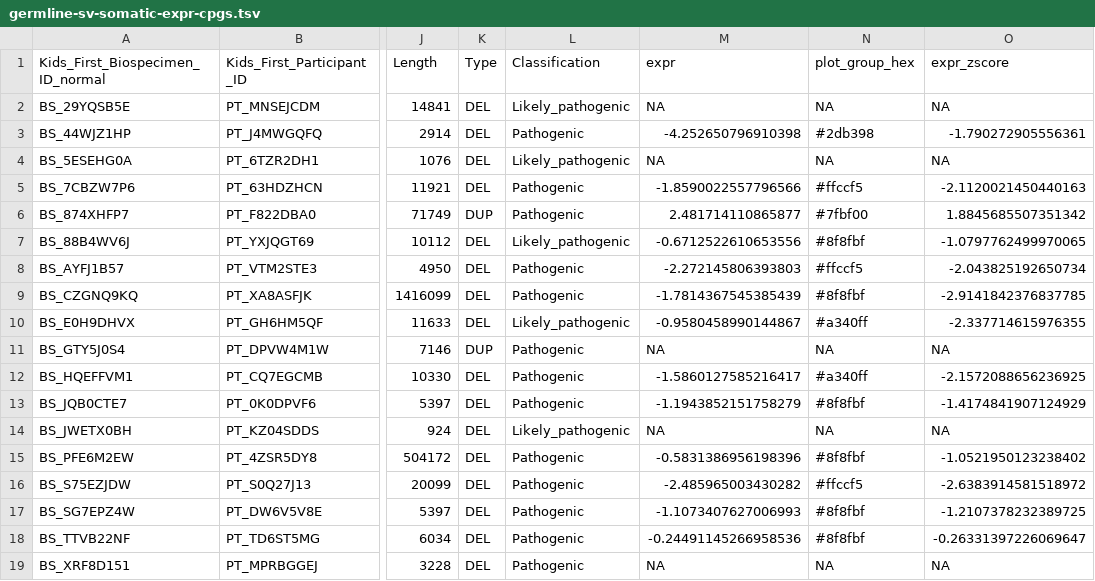
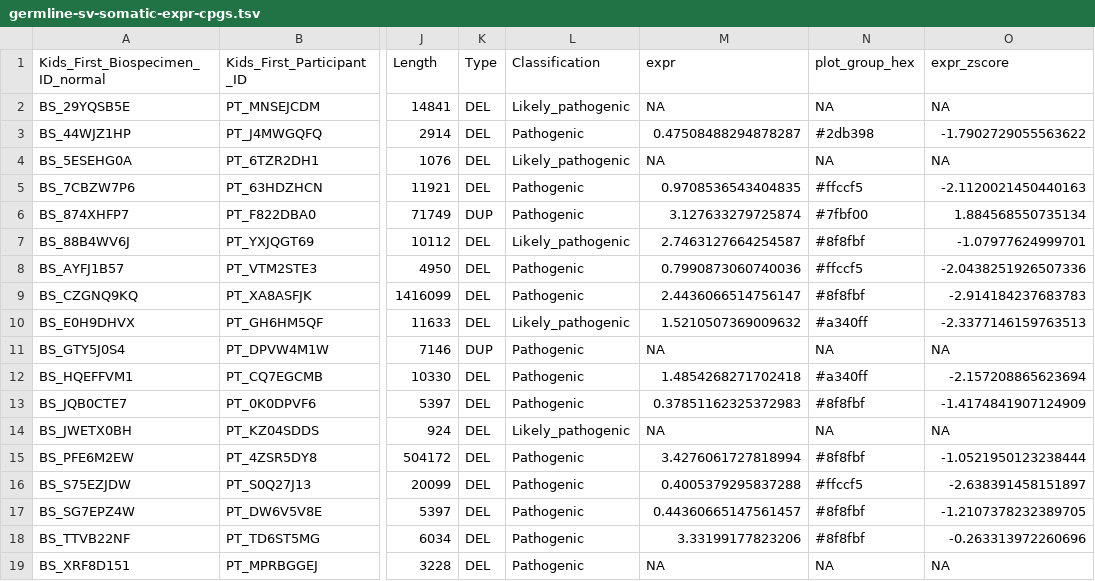
Before and after one commit to diskin-lab-chop/pbta-germline-somatic, a TSV file: analyses/two-hits/results/germline-sv-somatic-expr-cpgs.tsv, drawn as a sheet; only a part is shown, gaps mark what is left out; the diff names each change by its address in the sheet, - before the commit and + after, or states it on an @@ line.

```diff
--- a/analyses/two-hits/results/germline-sv-somatic-expr-cpgs.tsv
+++ b/analyses/two-hits/results/germline-sv-somatic-expr-cpgs.tsv
-M3 (expr): -4.252650796910398
+M3 (expr): 0.47508488294878287
-O3 (expr_zscore): -1.790272905556361
+O3 (expr_zscore): -1.7902729055563622
-M5 (expr): -1.8590022557796566
+M5 (expr): 0.9708536543404835
-M6 (expr): 2.481714110865877
+M6 (expr): 3.127633279725874
-O6 (expr_zscore): 1.8845685507351342
+O6 (expr_zscore): 1.884568550735134
-M7 (expr): -0.6712522610653556
+M7 (expr): 2.7463127664254587
-O7 (expr_zscore): -1.0797762499970065
+O7 (expr_zscore): -1.07977624999701
-M8 (expr): -2.272145806393803
+M8 (expr): 0.7990873060740036
-O8 (expr_zscore): -2.043825192650734
+O8 (expr_zscore): -2.0438251926507336
-M9 (expr): -1.7814367545385439
+M9 (expr): 2.4436066514756147
-O9 (expr_zscore): -2.9141842376837785
+O9 (expr_zscore): -2.914184237683783
-M10 (expr): -0.9580458990144867
+M10 (expr): 1.5210507369009632
-O10 (expr_zscore): -2.337714615976355
+O10 (expr_zscore): -2.3377146159763513
-M12 (expr): -1.5860127585216417
+M12 (expr): 1.4854268271702418
-O12 (expr_zscore): -2.1572088656236925
+O12 (expr_zscore): -2.157208865623694
-M13 (expr): -1.1943852151758279
+M13 (expr): 0.37851162325372983
-O13 (expr_zscore): -1.4174841907124929
+O13 (expr_zscore): -1.4174841907124909
-M15 (expr): -0.5831386956198396
+M15 (expr): 3.4276061727818994
-O15 (expr_zscore): -1.0521950123238402
+O15 (expr_zscore): -1.0521950123238444
-M16 (expr): -2.485965003430282
+M16 (expr): 0.4005379295837288
-O16 (expr_zscore): -2.6383914581518972
+O16 (expr_zscore): -2.638391458151897
-M17 (expr): -1.1073407627006993
+M17 (expr): 0.44360665147561457
-O17 (expr_zscore): -1.2107378232389725
+O17 (expr_zscore): -1.2107378232389705
-M18 (expr): -0.24491145266958536
+M18 (expr): 3.33199177823206
-O18 (expr_zscore): -0.26331397226069647
+O18 (expr_zscore): -0.263313972260696
```
Also changed, not shown: analyses/two-hits/results/gene-expr-diff-plp-vs-no-plp.tsv, analyses/two-hits/results/germline-somatic-expr-cpgs.tsv, 7 other files.
